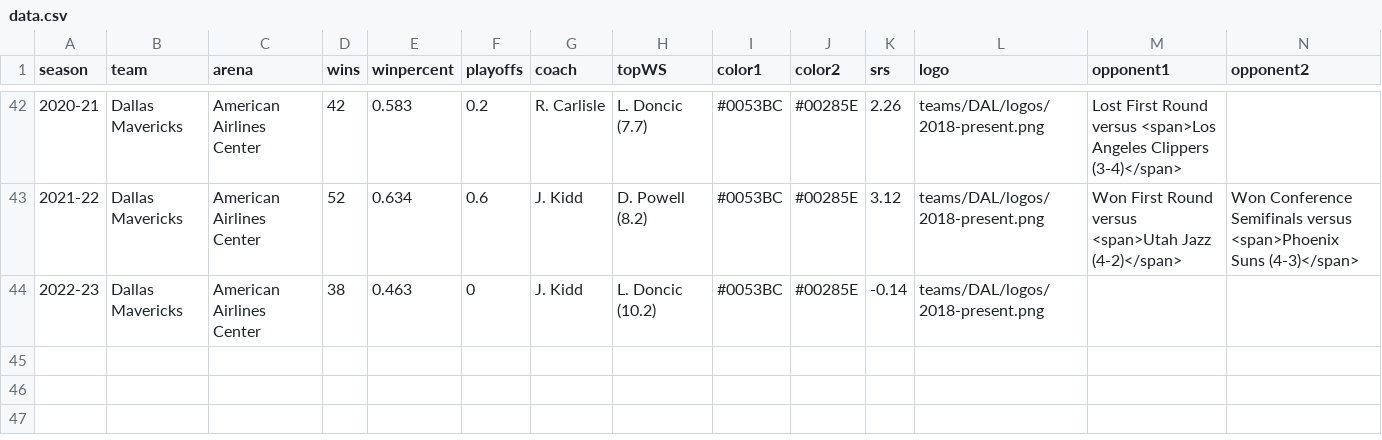
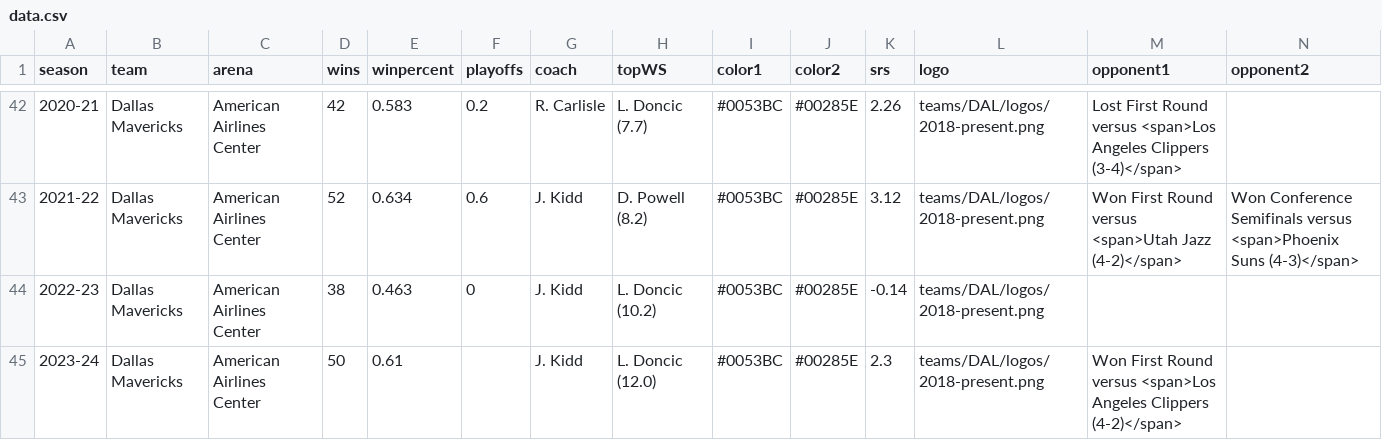
Before and after one commit to zacariias/nbahistory, a CSV file: teams/DAL/data.csv, drawn as a sheet; only a part is shown, gaps mark what is left out; rows hold the shown columns only; the diff names each change by its address in the sheet, - before the commit and + after, or states it on an @@ line.

Commit message:
Update data.csv

```diff
--- a/teams/DAL/data.csv
+++ b/teams/DAL/data.csv
+row 45: 2023-24 | Dallas Mavericks | American Airlines Center | 50 | 0.61 |  | J. Kidd | L. Doncic (12.0) | #0053BC | #00285E | 2.3 | teams/DAL/logos/2018-present.png | Won First Round versus <span>Los Angeles Clippers (4-2)</span>
```
